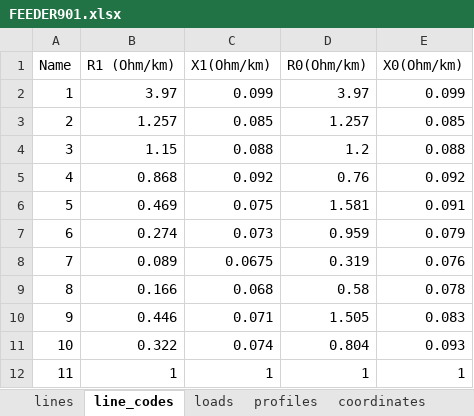
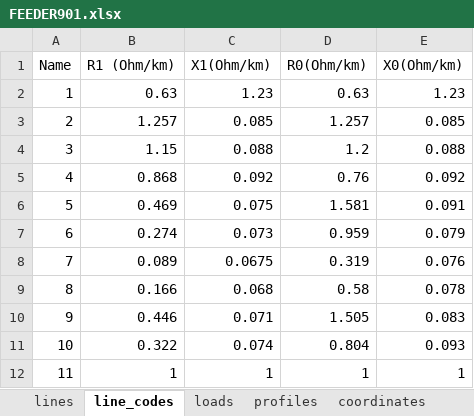
Before and after one commit to Truong812001/Unbalance-Power-Flow, an Excel workbook: FEEDER901.xlsx, sheet line_codes, drawn as a sheet; values as stored, in another font and other column widths than the file's, no borders; the diff names each change by its address in the sheet, - before the commit and + after, or states it on an @@ line.

```diff
--- a/FEEDER901.xlsx (sheet line_codes)
+++ b/FEEDER901.xlsx (sheet line_codes)
-B2 (R1 (Ohm/km)): 3.97
+B2 (R1 (Ohm/km)): 0.63
-C2 (X1(Ohm/km)): 0.099
+C2 (X1(Ohm/km)): 1.23
-D2 (R0(Ohm/km)): 3.97
+D2 (R0(Ohm/km)): 0.63
-E2 (X0(Ohm/km)): 0.099
+E2 (X0(Ohm/km)): 1.23
```
Also changed, not shown: sheet loads, sheet lines, 10 other files.
